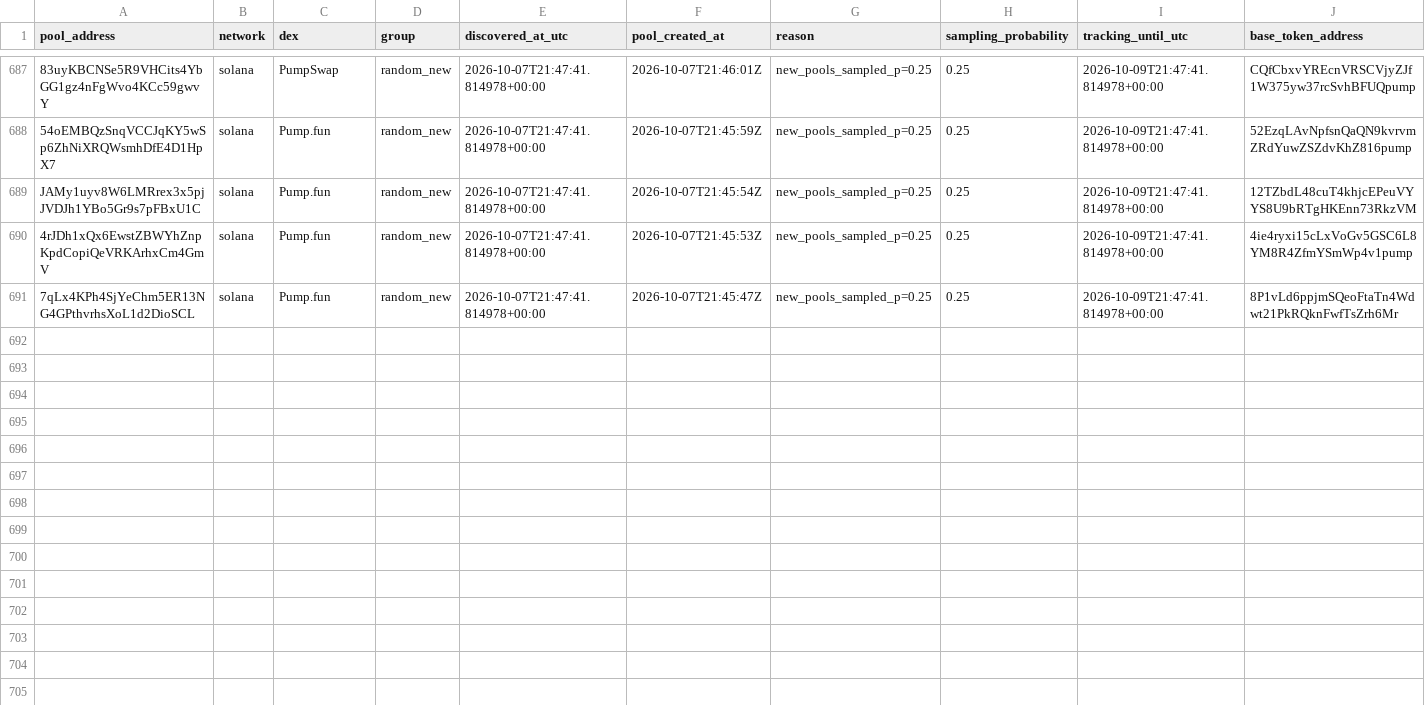
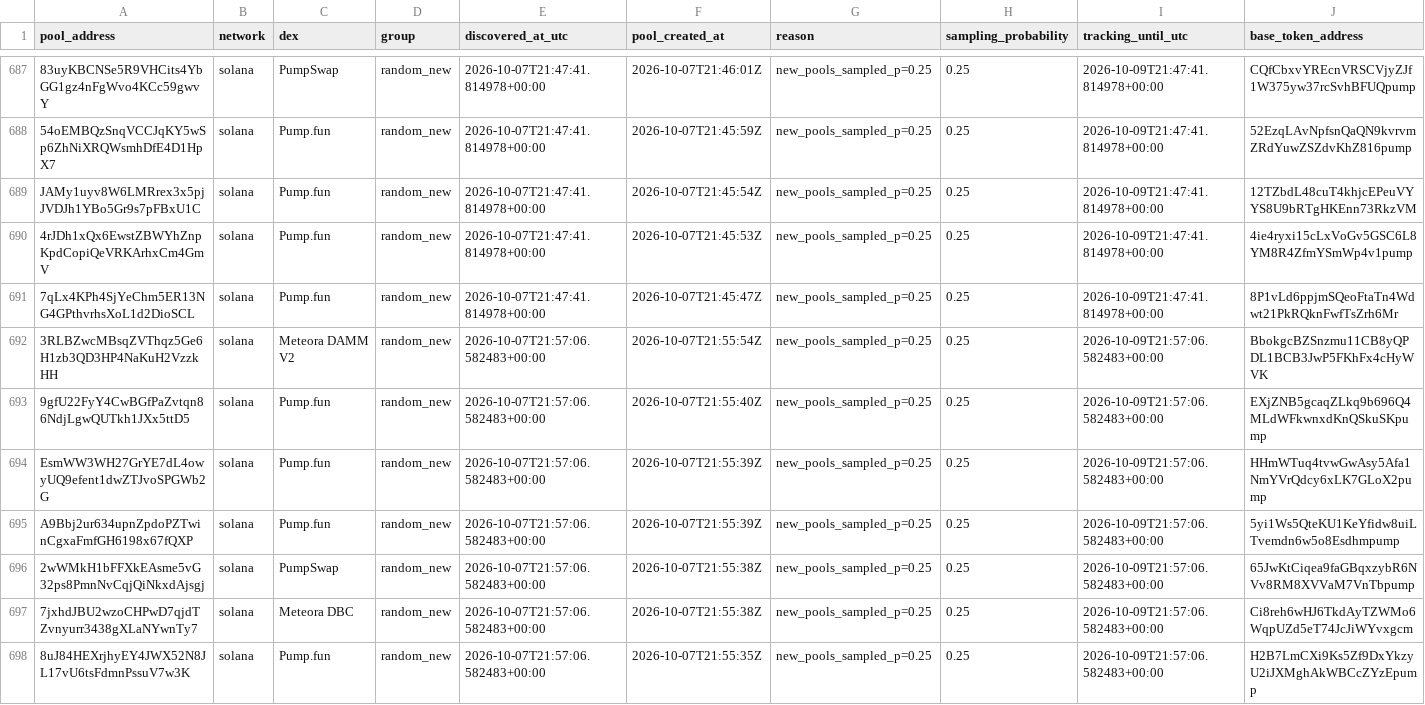
Before and after one commit to TheoooBa/Solana-Memecoin-Analysis, a CSV file: raw/pool_registry/2026-10-07.csv, drawn as a sheet; only a part is shown, gaps mark what is left out; rows hold the shown columns only; the diff names each change by its address in the sheet, - before the commit and + after, or states it on an @@ line.

```diff
--- a/raw/pool_registry/2026-10-07.csv
+++ b/raw/pool_registry/2026-10-07.csv
+row 692: 3RLBZwcMBsqZVThqz5Ge6H1zb3QD3HP4NaKuH2VzzkHH | solana | Meteora DAMM V2 | random_new | 2026-10-07T21:57:06.582483+00:00 | 2026-10-07T21:55:54Z | new_pools_sampled_p=0.25 | 0.25 | 2026-10-09T21:57:06.582483+00:00 | BbokgcBZSnzmu11CB8yQPDL1BCB3JwP5FKhFx4cHyWVK
+row 693: 9gfU22FyY4CwBGfPaZvtqn86NdjLgwQUTkh1JXx5ttD5 | solana | Pump.fun | random_new | 2026-10-07T21:57:06.582483+00:00 | 2026-10-07T21:55:40Z | new_pools_sampled_p=0.25 | 0.25 | 2026-10-09T21:57:06.582483+00:00 | EXjZNB5gcaqZLkq9b696Q4MLdWFkwnxdKnQSkuSKpump
+row 694: EsmWW3WH27GrYE7dL4owyUQ9efent1dwZTJvoSPGWb2G | solana | Pump.fun | random_new | 2026-10-07T21:57:06.582483+00:00 | 2026-10-07T21:55:39Z | new_pools_sampled_p=0.25 | 0.25 | 2026-10-09T21:57:06.582483+00:00 | HHmWTuq4tvwGwAsy5Afa1NmYVrQdcy6xLK7GLoX2pump
+row 695: A9Bbj2ur634upnZpdoPZTwinCgxaFmfGH6198x67fQXP | solana | Pump.fun | random_new | 2026-10-07T21:57:06.582483+00:00 | 2026-10-07T21:55:39Z | new_pools_sampled_p=0.25 | 0.25 | 2026-10-09T21:57:06.582483+00:00 | 5yi1Ws5QteKU1KeYfidw8uiLTvemdn6w5o8Esdhmpump
+row 696: 2wWMkH1bFFXkEAsme5vG32ps8PmnNvCqjQiNkxdAjsgj | solana | PumpSwap | random_new | 2026-10-07T21:57:06.582483+00:00 | 2026-10-07T21:55:38Z | new_pools_sampled_p=0.25 | 0.25 | 2026-10-09T21:57:06.582483+00:00 | 65JwKtCiqea9faGBqxzybR6NVv8RM8XVVaM7VnTbpump
+row 697: 7jxhdJBU2wzoCHPwD7qjdTZvnyurr3438gXLaNYwnTy7 | solana | Meteora DBC | random_new | 2026-10-07T21:57:06.582483+00:00 | 2026-10-07T21:55:38Z | new_pools_sampled_p=0.25 | 0.25 | 2026-10-09T21:57:06.582483+00:00 | Ci8reh6wHJ6TkdAyTZWMo6WqpUZd5eT74JcJiWYvxgcm
+row 698: 8uJ84HEXrjhyEY4JWX52N8JL17vU6tsFdmnPssuV7w3K | solana | Pump.fun | random_new | 2026-10-07T21:57:06.582483+00:00 | 2026-10-07T21:55:35Z | new_pools_sampled_p=0.25 | 0.25 | 2026-10-09T21:57:06.582483+00:00 | H2B7LmCXi9Ks5Zf9DxYkzyU2iJXMghAkWBCcZYzEpump
```
Also changed, not shown: logs/runs/2026-10-07.csv, raw/new_pool_ranks/2026-10-07.csv, 4 other files.
